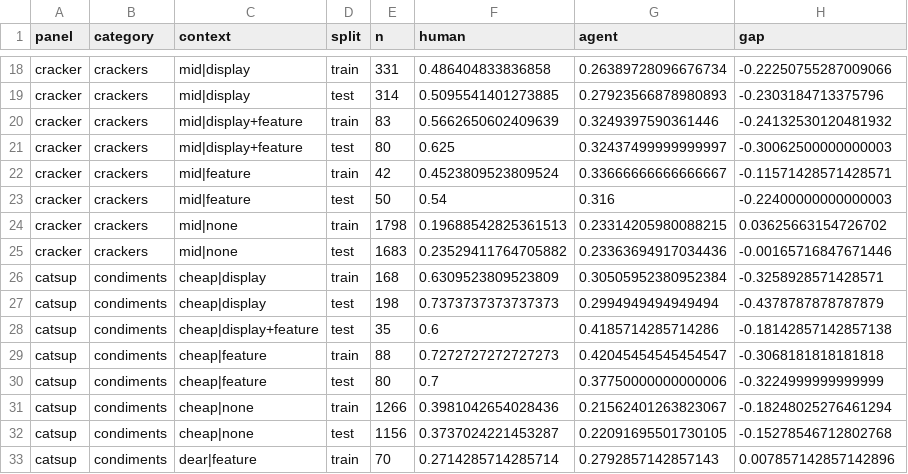
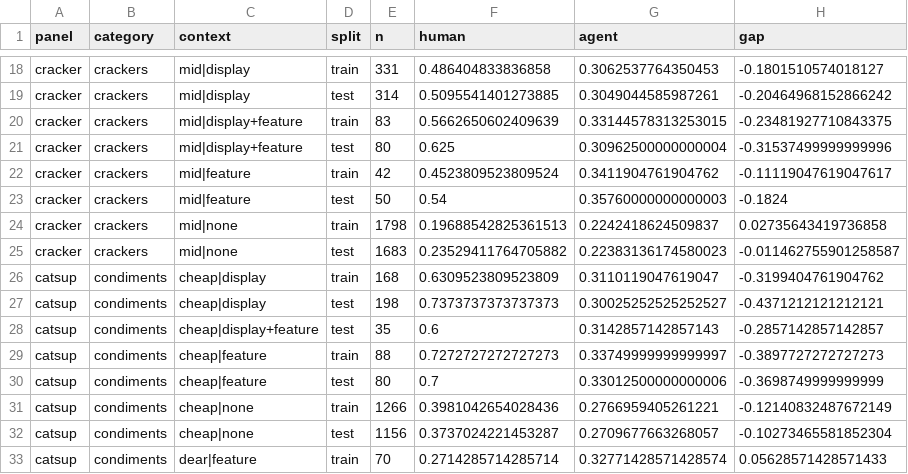
Before and after one commit to heatherluu99/learned-market, a CSV file: results/phase11/bias_map.csv, drawn as a sheet; only a part is shown, gaps mark what is left out; the diff covers the shown part only; the diff names each change by its address in the sheet, - before the commit and + after, or states it on an @@ line.

```diff
--- a/results/phase11/bias_map.csv
+++ b/results/phase11/bias_map.csv
-G18 (agent): 0.26389728096676734
+G18 (agent): 0.3062537764350453
-H18 (gap): -0.22250755287009066
+H18 (gap): -0.1801510574018127
-G19 (agent): 0.27923566878980893
+G19 (agent): 0.3049044585987261
-H19 (gap): -0.2303184713375796
+H19 (gap): -0.20464968152866242
-G20 (agent): 0.3249397590361446
+G20 (agent): 0.33144578313253015
-H20 (gap): -0.24132530120481932
+H20 (gap): -0.23481927710843375
-G21 (agent): 0.32437499999999997
+G21 (agent): 0.30962500000000004
-H21 (gap): -0.30062500000000003
+H21 (gap): -0.31537499999999996
-G22 (agent): 0.33666666666666667
+G22 (agent): 0.3411904761904762
-H22 (gap): -0.11571428571428571
+H22 (gap): -0.11119047619047617
-G23 (agent): 0.316
+G23 (agent): 0.35760000000000003
-H23 (gap): -0.22400000000000003
+H23 (gap): -0.1824
-G24 (agent): 0.23314205980088215
+G24 (agent): 0.2242418624509837
-H24 (gap): 0.03625663154726702
+H24 (gap): 0.02735643419736858
-G25 (agent): 0.23363694917034436
+G25 (agent): 0.22383136174580023
-H25 (gap): -0.00165716847671446
+H25 (gap): -0.011462755901258587
-G26 (agent): 0.30505952380952384
+G26 (agent): 0.3110119047619047
-H26 (gap): -0.3258928571428571
+H26 (gap): -0.3199404761904762
-G27 (agent): 0.2994949494949494
+G27 (agent): 0.30025252525252527
-H27 (gap): -0.4378787878787879
+H27 (gap): -0.4371212121212121
-G28 (agent): 0.4185714285714286
+G28 (agent): 0.3142857142857143
-H28 (gap): -0.18142857142857138
+H28 (gap): -0.2857142857142857
-G29 (agent): 0.42045454545454547
+G29 (agent): 0.33749999999999997
-H29 (gap): -0.3068181818181818
+H29 (gap): -0.3897727272727273
-G30 (agent): 0.37750000000000006
+G30 (agent): 0.33012500000000006
-H30 (gap): -0.3224999999999999
+H30 (gap): -0.3698749999999999
-G31 (agent): 0.21562401263823067
+G31 (agent): 0.2766959405261221
-H31 (gap): -0.18248025276461294
+H31 (gap): -0.12140832487672149
-G32 (agent): 0.22091695501730105
+G32 (agent): 0.2709677663268057
-H32 (gap): -0.15278546712802768
+H32 (gap): -0.10273465581852304
-G33 (agent): 0.2792857142857143
+G33 (agent): 0.32771428571428574
-H33 (gap): 0.007857142857142896
+H33 (gap): 0.05628571428571433
```
Also changed, not shown: 70 edited cells elsewhere in this file, experiment_log.csv, results/phase11/corrections.csv, 6 other files.
